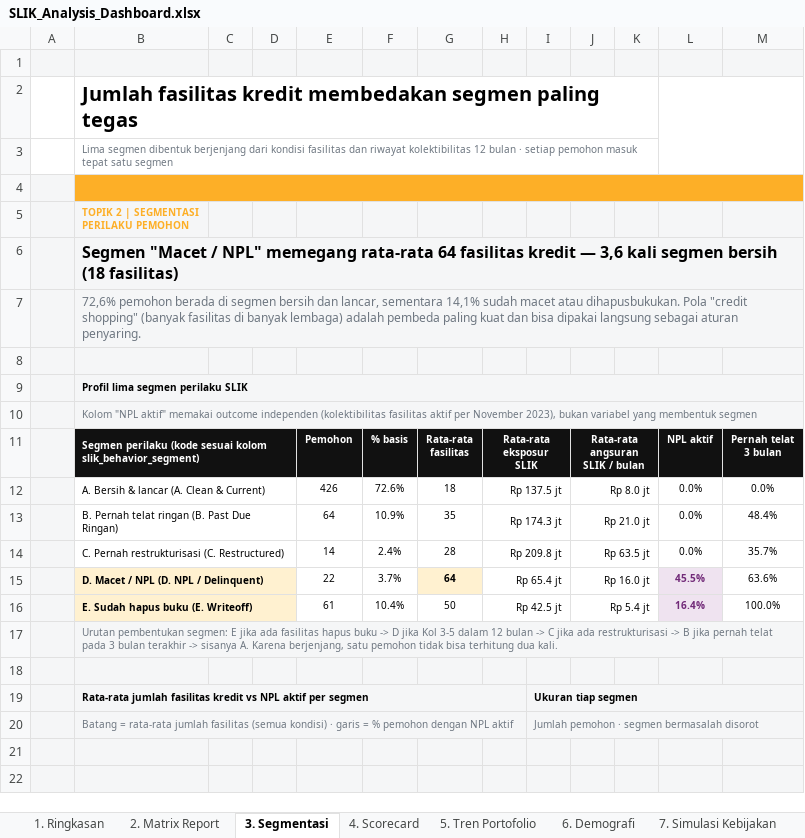
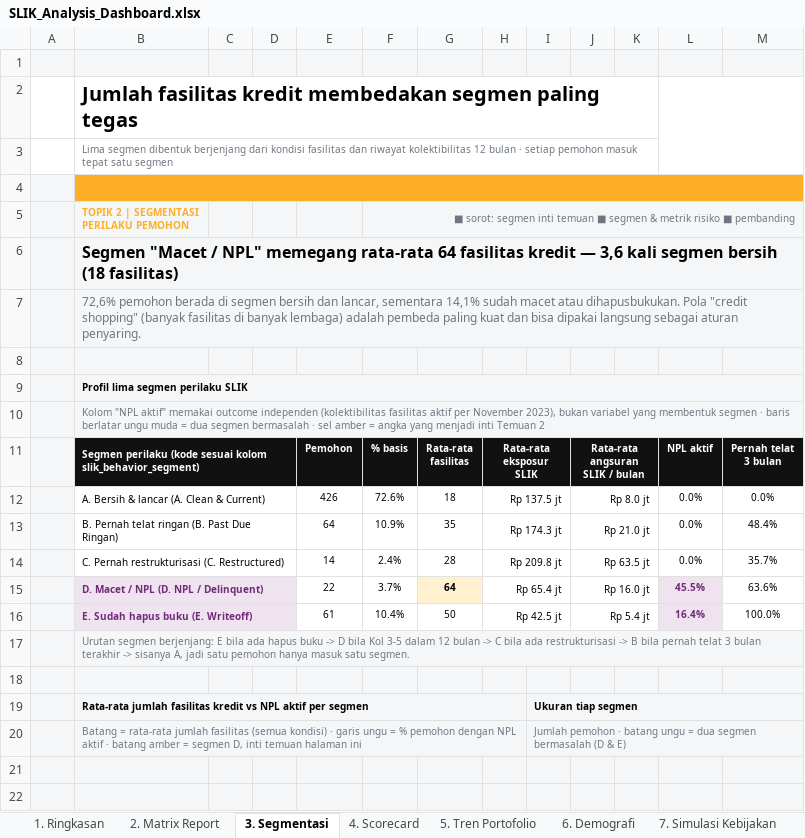
Before and after one commit to achmadardanip/slik-data-analyst, an Excel workbook: output/SLIK_Analysis_Dashboard.xlsx, sheet 3. Segmentasi, drawn as a sheet; only a part is shown; values as stored, in another font and other column widths than the file's, no borders; charts and pictures not drawn; the diff names each change by its address in the sheet, - before the commit and + after, or states it on an @@ line.

Commit message:
Perjelas makna warna dan sorotan di workbook maupun notebook
Warna sudah konsisten antara Excel dan notebook, tetapi pembaca masih harus
menebak mengapa satu batang, sel, atau baris disorot. Legendanya sekarang
ditulis eksplisit di tiga tempat:

- tab baru "Legenda Warna": delapan baris, tiap baris berisi kotak contoh
  warnanya, nama warna, tugasnya, dan contoh tempat munculnya di dashboard;
  termasuk penjelasan warna tab dan cara membaca halaman tanpa warna;
- strip legenda di baris kepala sembilan tab (tujuh halaman analitis, Kamus
  Metrik, Catatan & Asumsi), ditulis pada kolom kosong sehingga tidak menambah
  baris dan tiap tab tetap satu halaman cetak;
- subjudul grafik kini menyebut warnanya ("garis ungu = ...", "batang amber
  = ..."), dan tiap grafik notebook mendapat blok "Cara membaca warna grafik
  di atas" tepat di bawah gambar.

Dua penyesuaian agar satu warna hanya punya satu tugas: baris segmen D dan E
pada tab Segmentasi memakai latar ungu supaya cocok dengan batangnya yang ungu,
dan garis rata-rata basis pada grafik desil notebook dipindah dari amber ke
hitam titik-titik (amber kini hanya berarti SOROT).

Sekalian memperbaiki dua teks yang terpotong: kotak temuan kedua pada tab
Simulasi Kebijakan dan catatan kaki urutan segmen pada tab Segmentasi.

```diff
--- a/output/SLIK_Analysis_Dashboard.xlsx (sheet 3. Segmentasi)
+++ b/output/SLIK_Analysis_Dashboard.xlsx (sheet 3. Segmentasi)
-F5: (empty)
+F5: ■ sorot: segmen inti temuan ■ segmen & metrik risiko ■ pembanding
+F5:M5 merged
-B10: …membentuk segmen
+B10: …membentuk segmen · baris berlatar ungu muda = dua segmen bermasalah · sel amber = angka yang menjadi inti Temuan 2
-B15:D16 fill: #FFF1D0
+B15:D16 fill: #EFE3F0
-B15:B16 text colour: black
+B15:B16 text colour: #722B79
-B17: Urutan pembentukan segmen: E jika ada fasilitas hapus buku -> D jika Kol 3-5 dalam 12 bulan -> C jika ada restrukturisasi -> B jika pernah telat pada 3 bulan terakhir -> sisanya A. Karena berjenjang, satu pemohon tidak bisa terhitung dua kali.
+B17: Urutan segmen berjenjang: E bila ada hapus buku -> D bila Kol 3-5 dalam 12 bulan -> C bila ada restrukturisasi -> B bila pernah telat 3 bulan terakhir -> sisanya A, jadi satu pemohon hanya masuk satu segmen.
-B20: …· garis = % pemohon dengan NPL aktif
+B20: …· garis ungu = % pemohon dengan NPL aktif · batang amber = segmen D, inti temuan halaman ini
-I20: …pemohon · segmen bermasalah disorot
+I20: …pemohon · batang ungu = dua segmen bermasalah (D & E)
```
Also changed, not shown: sheet 7. Simulasi Kebijakan, sheet 1. Ringkasan, sheet 6. Demografi, sheet 2. Matrix Report, sheet 4. Scorecard, sheet 5. Tren Portofolio, 2 more sheets, other sheet tabs, charts or pictures, 2 other files.
